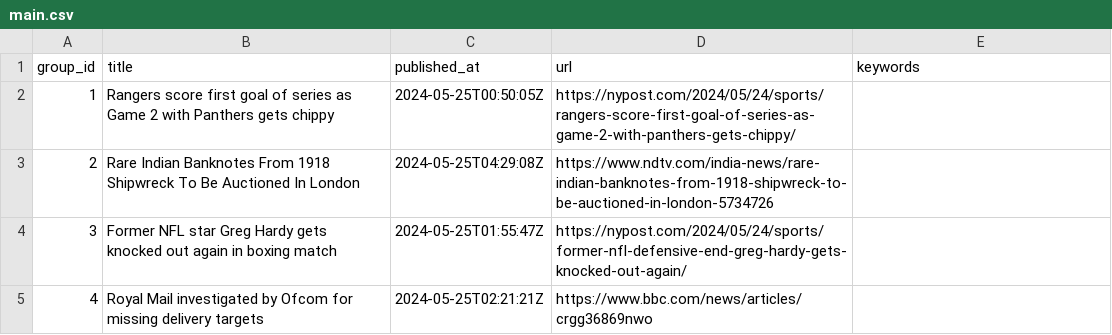
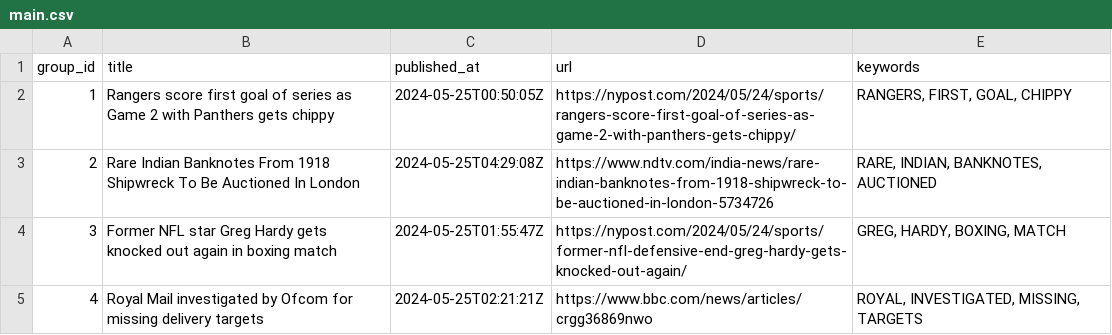
Before and after one commit to ritikaasri/newsgame, a CSV file: web/data/main.csv, drawn as a sheet.

Commit message:
Update keywords main.csv

```diff
--- a/web/data/main.csv
+++ b/web/data/main.csv
@@ -1,5 +1,5 @@
 group_id,title,published_at,url,keywords
-1,Rangers score first goal of series as Game 2 with Panthers gets chippy,2024-05-25T00:50:05Z,https://nypost.com/2024/05/24/sports/rangers-score-first-goal-of-series-as-game-2-with-panthers-gets-chippy/,
-2,Rare Indian Banknotes From 1918 Shipwreck To Be Auctioned In London,2024-05-25T04:29:08Z,https://www.ndtv.com/india-news/rare-indian-banknotes-from-1918-shipwreck-to-be-auctioned-in-london-5734726,
-3,Former NFL star Greg Hardy gets knocked out again in boxing match,2024-05-25T01:55:47Z,https://nypost.com/2024/05/24/sports/former-nfl-defensive-end-greg-hardy-gets-knocked-out-again/,
-4,Royal Mail investigated by Ofcom for missing delivery targets,2024-05-25T02:21:21Z,https://www.bbc.com/news/articles/crgg36869nwo,
+1,Rangers score first goal of series as Game 2 with Panthers gets chippy,2024-05-25T00:50:05Z,https://nypost.com/2024/05/24/sports/rangers-score-first-goal-of-series-as-game-2-with-panthers-gets-chippy/,"RANGERS, FIRST, GOAL, CHIPPY"
+2,Rare Indian Banknotes From 1918 Shipwreck To Be Auctioned In London,2024-05-25T04:29:08Z,https://www.ndtv.com/india-news/rare-indian-banknotes-from-1918-shipwreck-to-be-auctioned-in-london-5734726,"RARE, INDIAN, BANKNOTES, AUCTIONED"
+3,Former NFL star Greg Hardy gets knocked out again in boxing match,2024-05-25T01:55:47Z,https://nypost.com/2024/05/24/sports/former-nfl-defensive-end-greg-hardy-gets-knocked-out-again/,"GREG, HARDY, BOXING, MATCH"
+4,Royal Mail investigated by Ofcom for missing delivery targets,2024-05-25T02:21:21Z,https://www.bbc.com/news/articles/crgg36869nwo,"ROYAL, INVESTIGATED, MISSING, TARGETS"
```
Also changed, not shown: history/history.csv.
